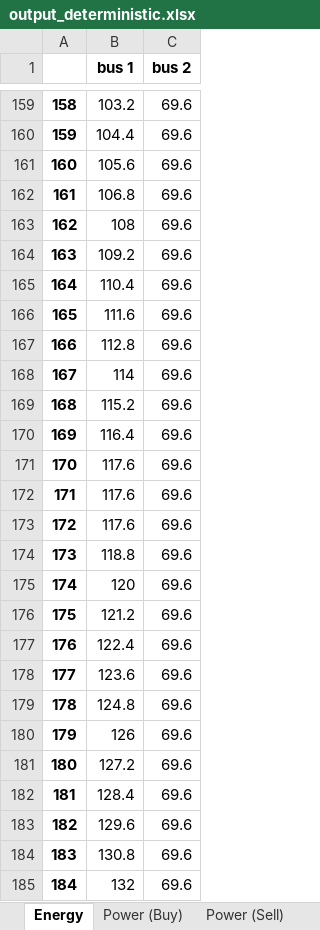
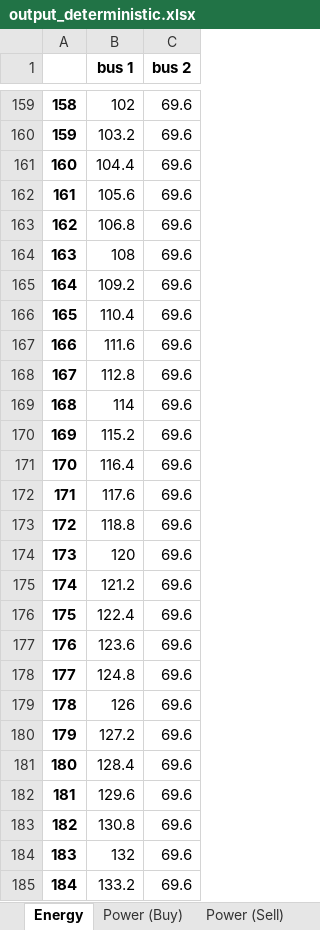
Before and after one commit to jmanzolli/SMaRTE-electric-bus-smart-charging-platform, an Excel workbook: Results/output_deterministic.xlsx, sheet Energy, drawn as a sheet; only a part is shown, gaps mark what is left out; values as stored, in another font and other column widths than the file's, no borders; the diff covers the shown part only; the diff names each change by its address in the sheet, - before the commit and + after, or states it on an @@ line.

```diff
--- a/Results/output_deterministic.xlsx (sheet Energy)
+++ b/Results/output_deterministic.xlsx (sheet Energy)
-B159 (bus 1): 103.2
+B159 (bus 1): 102
-B160 (bus 1): 104.4
+B160 (bus 1): 103.2
-B161 (bus 1): 105.6
+B161 (bus 1): 104.4
-B162 (bus 1): 106.8
+B162 (bus 1): 105.6
-B163 (bus 1): 108
+B163 (bus 1): 106.8
-B164 (bus 1): 109.2
+B164 (bus 1): 108
-B165 (bus 1): 110.4
+B165 (bus 1): 109.2
-B166 (bus 1): 111.6
+B166 (bus 1): 110.4
-B167 (bus 1): 112.8
+B167 (bus 1): 111.6
-B168 (bus 1): 114
+B168 (bus 1): 112.8
-B169 (bus 1): 115.2
+B169 (bus 1): 114
-B170 (bus 1): 116.4
+B170 (bus 1): 115.2
-B171 (bus 1): 117.6
+B171 (bus 1): 116.4
-B173 (bus 1): 117.6
+B173 (bus 1): 118.8
-B174 (bus 1): 118.8
+B174 (bus 1): 120
-B175 (bus 1): 120
+B175 (bus 1): 121.2
-B176 (bus 1): 121.2
+B176 (bus 1): 122.4
-B177 (bus 1): 122.4
+B177 (bus 1): 123.6
-B178 (bus 1): 123.6
+B178 (bus 1): 124.8
-B179 (bus 1): 124.8
+B179 (bus 1): 126
-B180 (bus 1): 126
+B180 (bus 1): 127.2
-B181 (bus 1): 127.2
+B181 (bus 1): 128.4
-B182 (bus 1): 128.4
+B182 (bus 1): 129.6
-B183 (bus 1): 129.6
+B183 (bus 1): 130.8
-B184 (bus 1): 130.8
+B184 (bus 1): 132
-B185 (bus 1): 132
+B185 (bus 1): 133.2
```
Also changed, not shown: 1377 edited cells elsewhere in this sheet, sheet Power (Buy), Results/output_robustcounterpart.xlsx, 4 other files.
